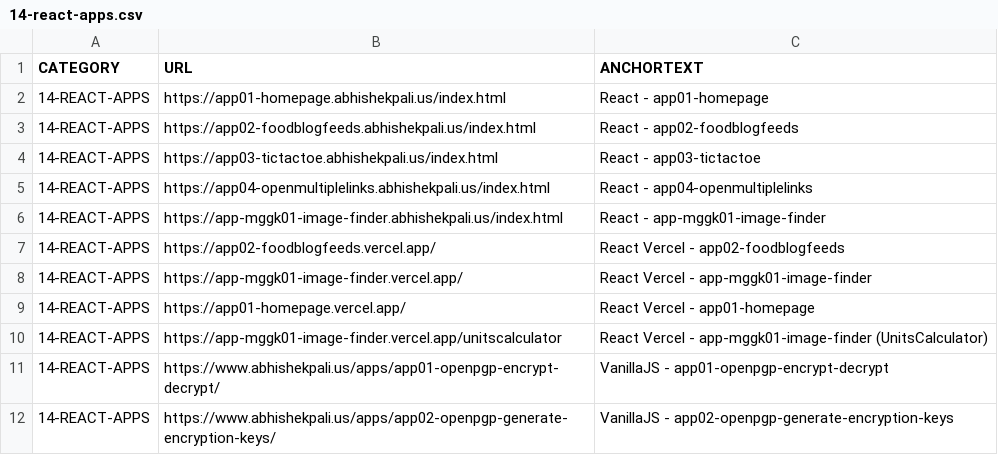
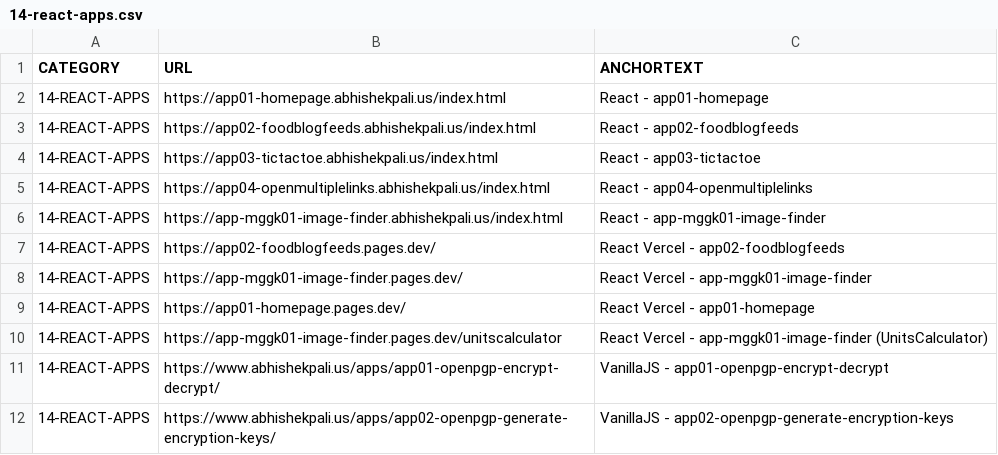
Before and after one commit to abhishek-paliwal/PROJECTS-REACTJS, a CSV file: app01-homepage/src/data/data_in/14-react-apps.csv, drawn as a sheet.

```diff
--- a/app01-homepage/src/data/data_in/14-react-apps.csv
+++ b/app01-homepage/src/data/data_in/14-react-apps.csv
@@ -6,6 +6,6 @@ CATEGORY;URL;ANCHORTEXT
 14-REACT-APPS;https://app-mggk01-image-finder.abhishekpali.us/index.html;React - app-mggk01-image-finder
-14-REACT-APPS;https://app02-foodblogfeeds.vercel.app/;React Vercel - app02-foodblogfeeds
-14-REACT-APPS;https://app-mggk01-image-finder.vercel.app/;React Vercel - app-mggk01-image-finder
-14-REACT-APPS;https://app01-homepage.vercel.app/;React Vercel - app01-homepage
-14-REACT-APPS;https://app-mggk01-image-finder.vercel.app/unitscalculator;React Vercel - app-mggk01-image-finder (UnitsCalculator)
+14-REACT-APPS;https://app02-foodblogfeeds.pages.dev/;React Vercel - app02-foodblogfeeds
+14-REACT-APPS;https://app-mggk01-image-finder.pages.dev/;React Vercel - app-mggk01-image-finder
+14-REACT-APPS;https://app01-homepage.pages.dev/;React Vercel - app01-homepage
+14-REACT-APPS;https://app-mggk01-image-finder.pages.dev/unitscalculator;React Vercel - app-mggk01-image-finder (UnitsCalculator)
 14-REACT-APPS;https://www.abhishekpali.us/apps/app01-openpgp-encrypt-decrypt/;VanillaJS - app01-openpgp-encrypt-decrypt
```
Also changed, not shown: app01-homepage/src/data/data_out/combinedCategoryLinksData.csv, 3 other files.
